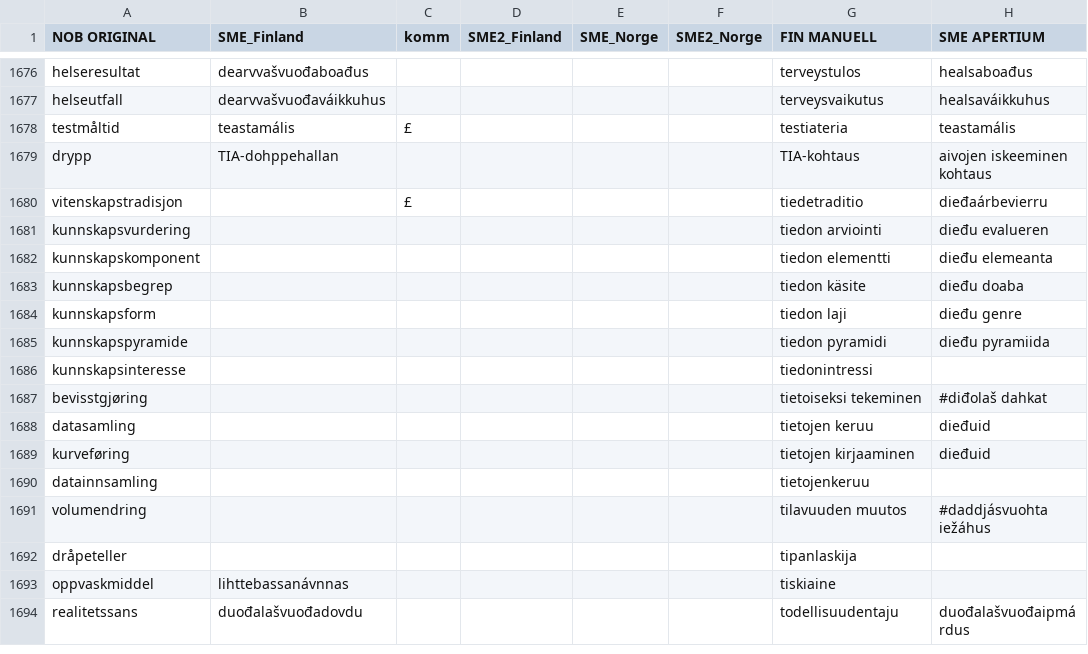
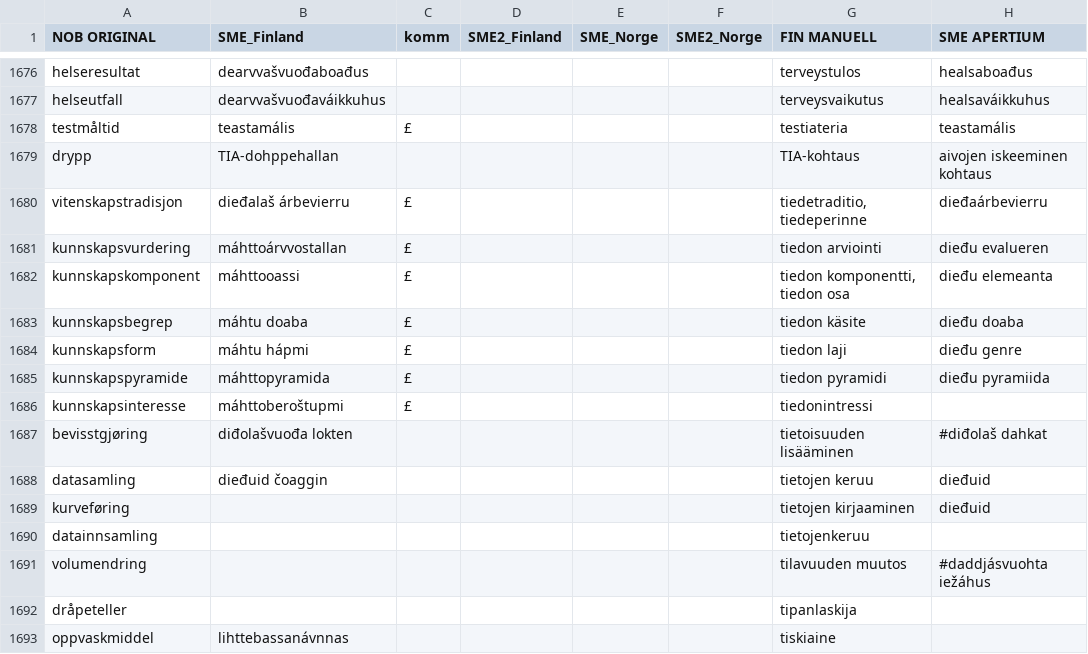
Before and after one commit to giellalt/term-sme-x-nursing, a CSV file: materiale/norsk/grunnleggende_sykepleie/alle.N.kandidatliste.csv, drawn as a sheet; only a part is shown, gaps mark what is left out; the shorter side is filled out with more unchanged rows; the diff names each change by its address in the sheet, - before the commit and + after, or states it on an @@ line.

Commit message:
1679-1688 £
£ 1681-1686 kunnskap- suomennos- leago sámegillii máhttu

```diff
--- a/materiale/norsk/grunnleggende_sykepleie/alle.N.kandidatliste.csv
+++ b/materiale/norsk/grunnleggende_sykepleie/alle.N.kandidatliste.csv
-B1680 (SME_Finland): (empty)
+B1680 (SME_Finland): dieđalaš árbevierru
-G1680 (FIN MANUELL): tiedetraditio
+G1680 (FIN MANUELL): tiedetraditio, tiedeperinne
-B1681 (SME_Finland): (empty)
+B1681 (SME_Finland): máhttoárvvostallan
-C1681:C1686 (komm): (empty)
+C1681:C1686 (komm): £
-B1682 (SME_Finland): (empty)
+B1682 (SME_Finland): máhttooassi
-G1682 (FIN MANUELL): tiedon elementti
+G1682 (FIN MANUELL): tiedon komponentti, tiedon osa
-B1683 (SME_Finland): (empty)
+B1683 (SME_Finland): máhtu doaba
-B1684 (SME_Finland): (empty)
+B1684 (SME_Finland): máhtu hápmi
-B1685 (SME_Finland): (empty)
+B1685 (SME_Finland): máhttopyramida
-B1686 (SME_Finland): (empty)
+B1686 (SME_Finland): máhttoberoštupmi
-B1687 (SME_Finland): (empty)
+B1687 (SME_Finland): diđolašvuođa lokten
-G1687 (FIN MANUELL): tietoiseksi tekeminen
+G1687 (FIN MANUELL): tietoisuuden lisääminen
-B1688 (SME_Finland): (empty)
+B1688 (SME_Finland): dieđuid čoaggin
```
